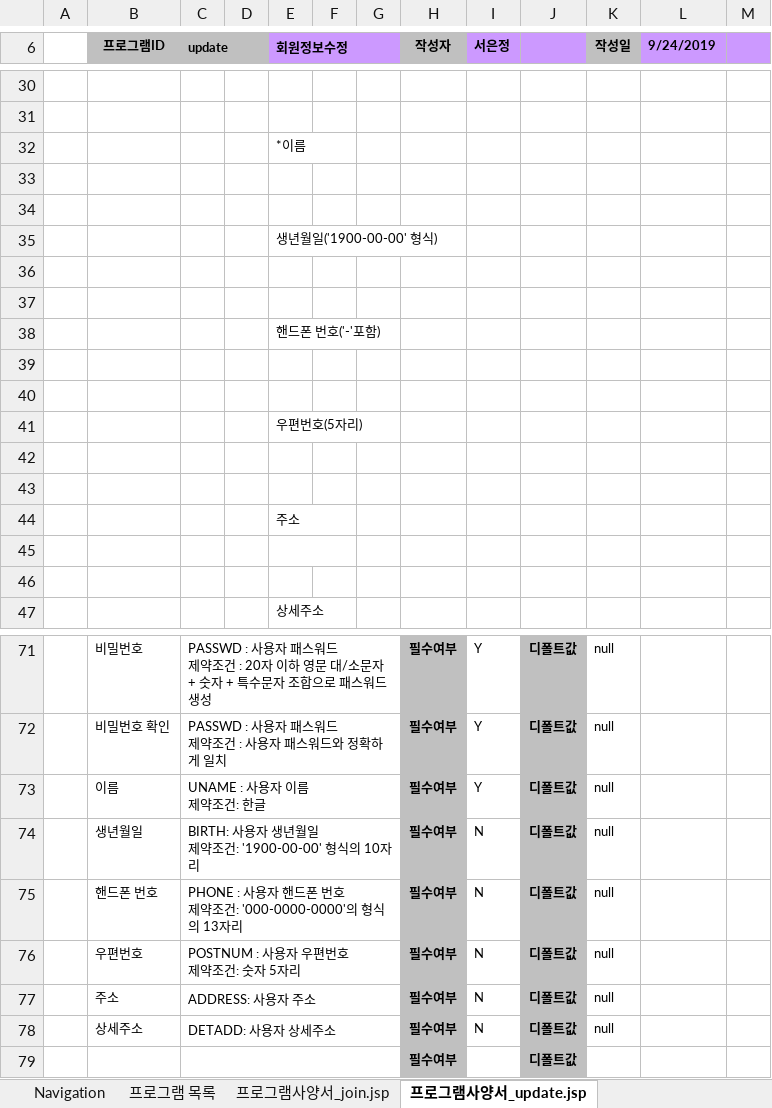
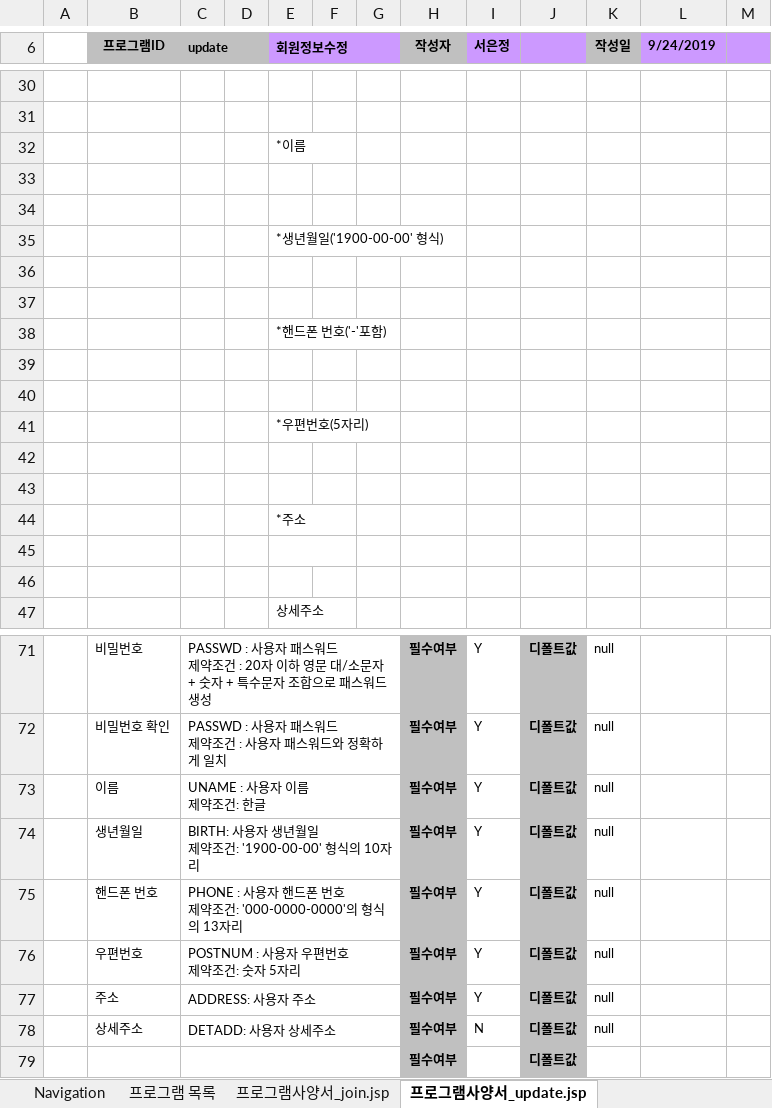
Before and after one commit to HR-Kim/RedBull3, an Excel workbook: doc/sfs/sej/기본설계서_REDBULL_서은정_20190924.xlsx, sheet 프로그램사양서_update.jsp, drawn as a sheet; only a part is shown, gaps mark what is left out; values as stored, in another font and other column widths than the file's, no borders; charts and pictures not drawn; the diff names each change by its address in the sheet, - before the commit and + after, or states it on an @@ line.

Commit message:
컬럼 Null 허용 부분 수정

```diff
--- a/doc/sfs/sej/기본설계서_REDBULL_서은정_20190924.xlsx (sheet 프로그램사양서_update.jsp)
+++ b/doc/sfs/sej/기본설계서_REDBULL_서은정_20190924.xlsx (sheet 프로그램사양서_update.jsp)
-E35 (회원정보수정): 생년월일('1900-00-00' 형식)
+E35 (회원정보수정): *생년월일('1900-00-00' 형식)
-E38 (회원정보수정): 핸드폰 번호('-'포함)
+E38 (회원정보수정): *핸드폰 번호('-'포함)
-E41 (회원정보수정): 우편번호(5자리)
+E41 (회원정보수정): *우편번호(5자리)
-E44 (회원정보수정): 주소
+E44 (회원정보수정): *주소
-I74:I77 (서은정): N
+I74:I77 (서은정): Y
```
Also changed, not shown: sheet 프로그램사양서_join.jsp.
